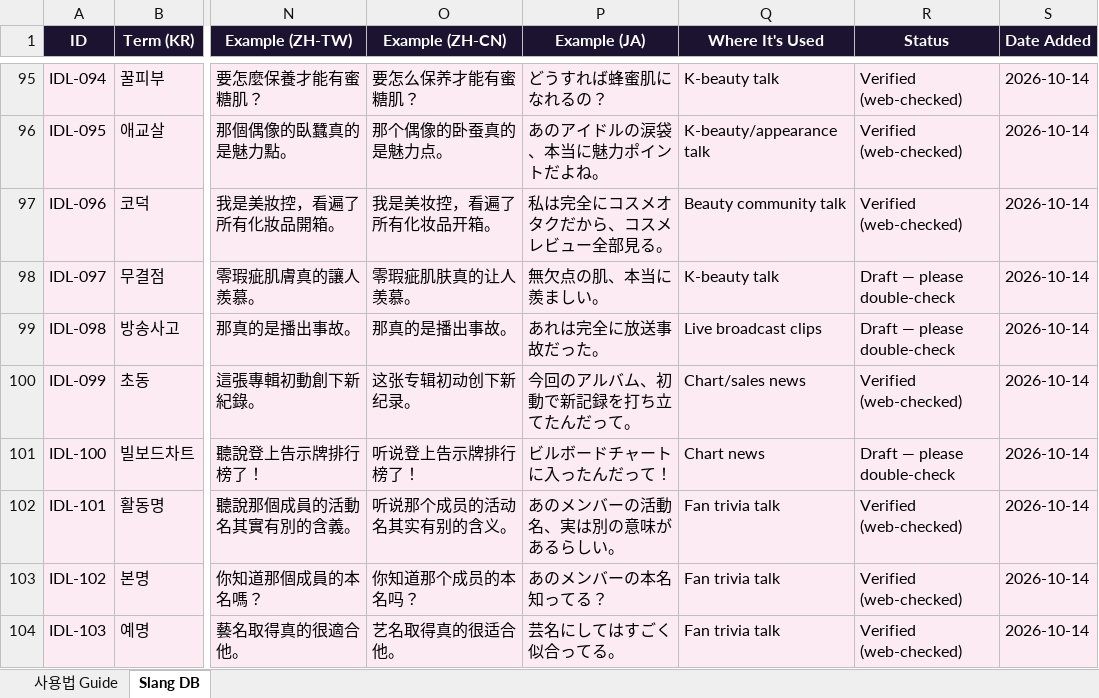
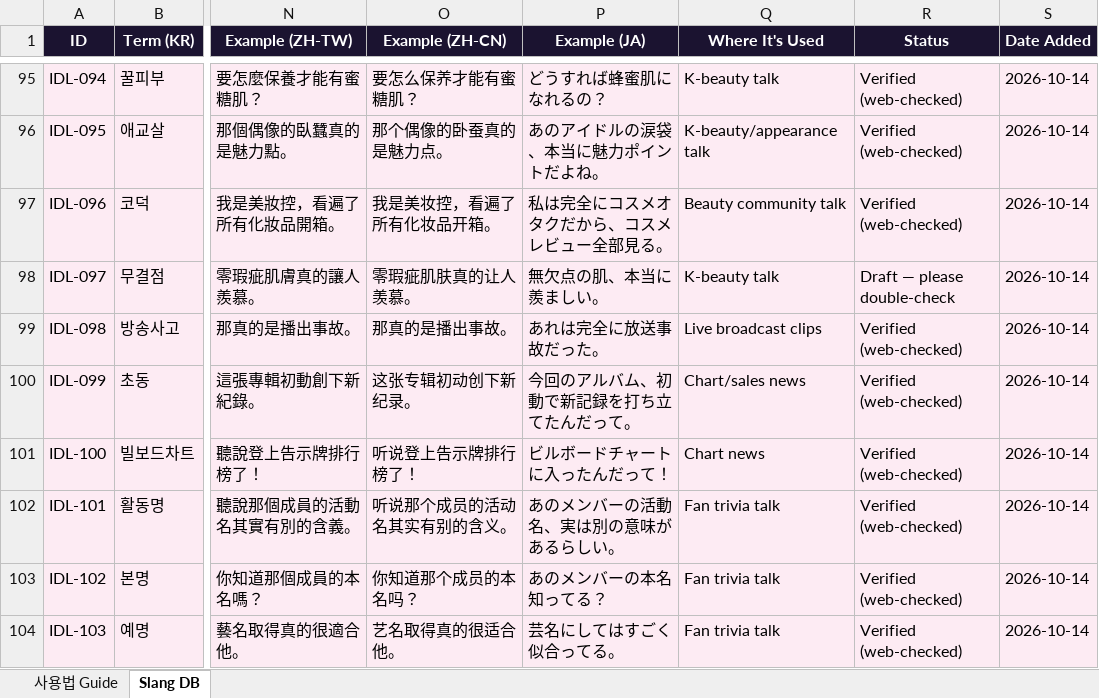
Before and after one commit to SAISONPAPA/KSlangDictionary, an Excel workbook: data/kslang-slang-database.xlsx, sheet Slang DB, drawn as a sheet; only a part is shown, gaps mark what is left out; values as stored, in another font and other column widths than the file's, no borders; the diff covers the shown part only; the diff names each change by its address in the sheet, - before the commit and + after, or states it on an @@ line.

```diff
--- a/data/kslang-slang-database.xlsx (sheet Slang DB)
+++ b/data/kslang-slang-database.xlsx (sheet Slang DB)
-R99 (Status): Draft — please double-check
+R99 (Status): Verified (web-checked)
-R101 (Status): Draft — please double-check
+R101 (Status): Verified (web-checked)
```
Also changed, not shown: 50 edited cells elsewhere in this sheet, 46 other files.
